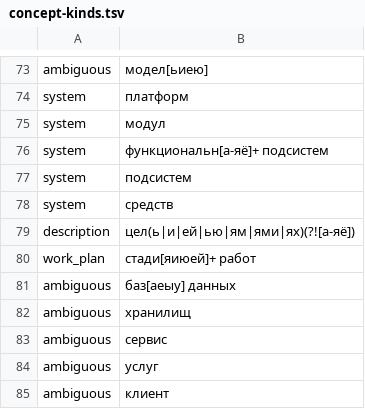
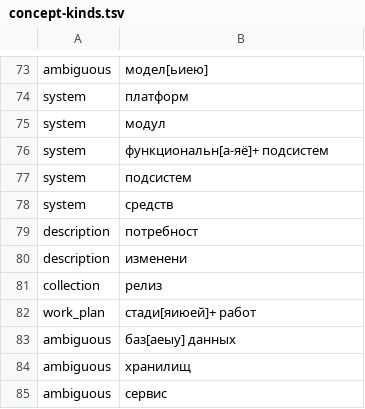
Before and after one commit to TserenTserenov/iwe-server-config, a TSV file: server-extensions/claude-hooks/lib/concept-kinds.tsv, drawn as a sheet; only a part is shown, gaps mark what is left out; the shorter side is filled out with more unchanged rows.

Commit message:
sync: auto extensions (2 файлов) [sync-extensions-auto]

```diff
--- a/server-extensions/claude-hooks/lib/concept-kinds.tsv
+++ b/server-extensions/claude-hooks/lib/concept-kinds.tsv
@@ -78,3 +78,5 @@ system	подсистем
 system	средств
-description	цел(ь|и|ей|ью|ям|ями|ях)(?![а-яё])
+description	потребност
+description	изменени
+collection	релиз
 work_plan	стади[яиюей]+ работ
```
Also changed, not shown: 1 other file.
